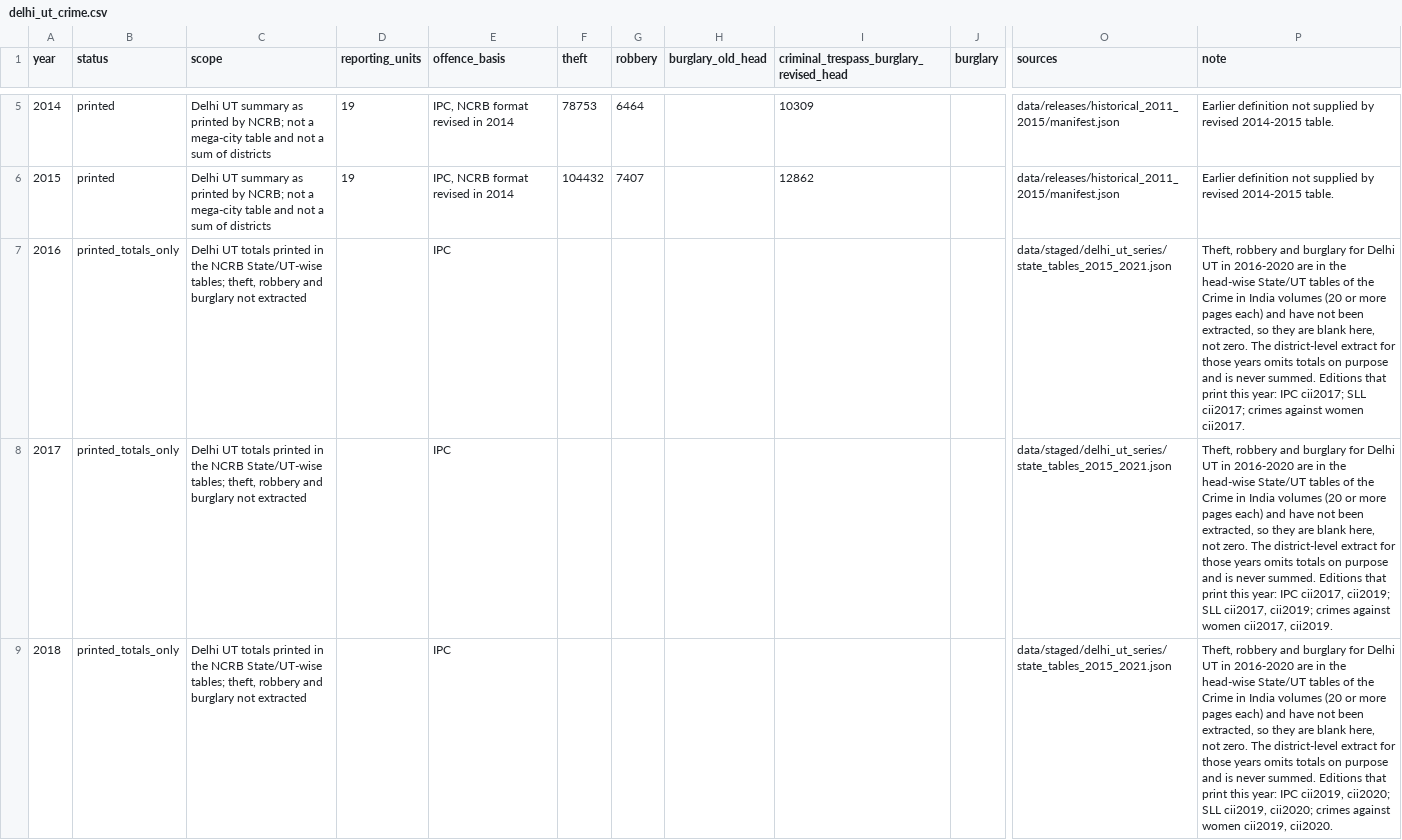
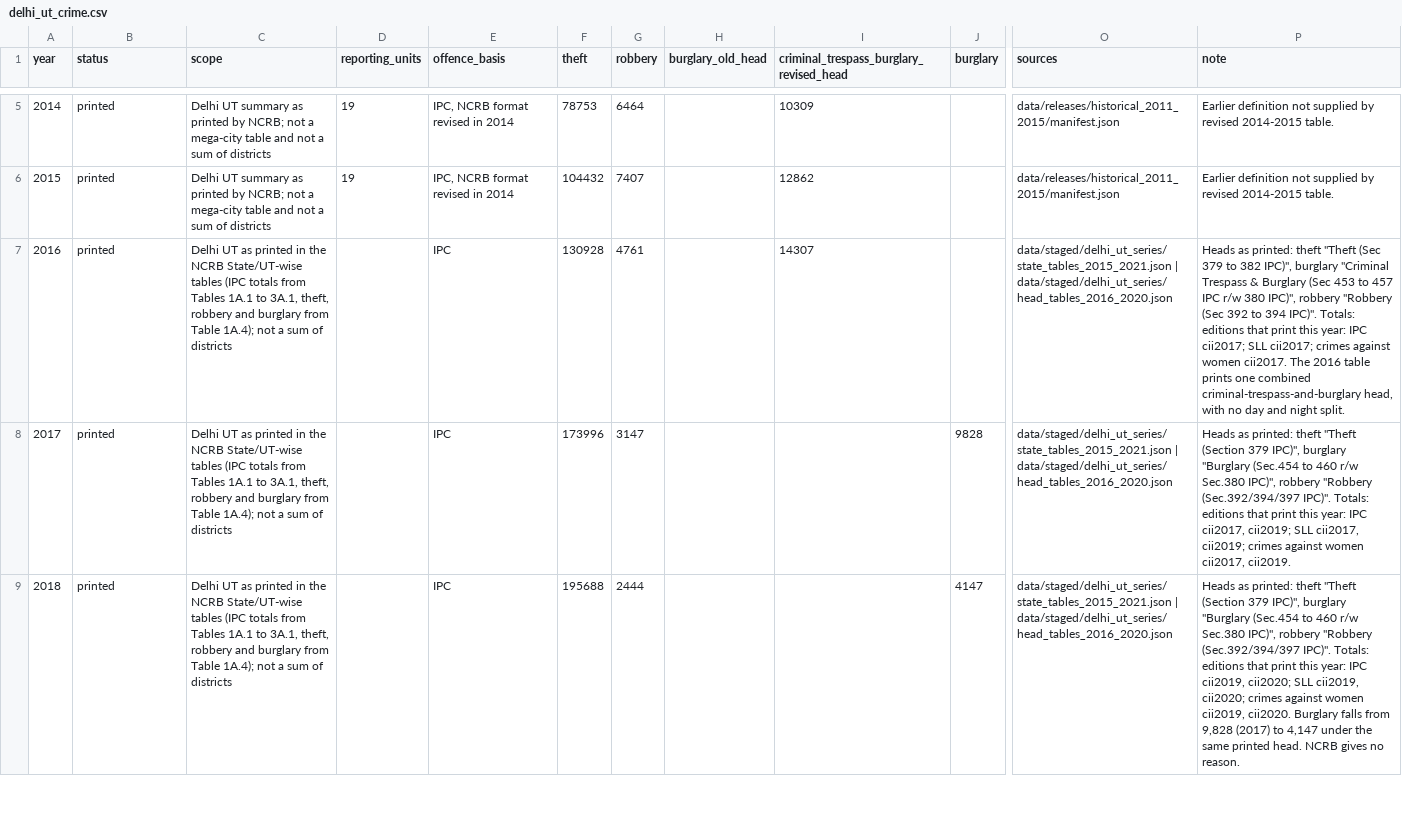
Before and after one commit to ayushthaosen-gif/DelhiCrimeDashboard, a CSV file: data/releases/delhi_ut_series/delhi_ut_crime.csv, drawn as a sheet; only a part is shown, gaps mark what is left out; the diff covers the shown part only; the diff names each change by its address in the sheet, - before the commit and + after, or states it on an @@ line.

```diff
--- a/data/releases/delhi_ut_series/delhi_ut_crime.csv
+++ b/data/releases/delhi_ut_series/delhi_ut_crime.csv
-B7:B9 (status): printed_totals_only
+B7:B9 (status): printed
-C7:C9 (scope): Delhi UT totals printed in the NCRB State/UT-wise tables; theft, robbery and burglary not extracted
+C7:C9 (scope): Delhi UT as printed in the NCRB State/UT-wise tables (IPC totals from Tables 1A.1 to 3A.1, theft, robbery and burglary from Table 1A.4); not a sum of districts
-F7 (theft): (empty)
+F7 (theft): 130928
-G7 (robbery): (empty)
+G7 (robbery): 4761
-I7: (empty)
+I7: 14307
-O7:O9 (sources): data/staged/delhi_ut_series/state_tables_2015_2021.json
+O7:O9 (sources): data/staged/delhi_ut_series/state_tables_2015_2021.json | data/staged/delhi_ut_series/head_tables_2016_2020.json
-P7 (note): Theft, robbery and burglary for Delhi UT in 2016-2020 are in the head-wise State/UT tables of the Crime in India volumes (20 or more pages each) and have not been extracted, so they are blank here, not zero. The district-level extract for those years omits totals on purpose and is never summed. Editions that print this year: IPC cii2017; SLL cii2017; crimes against women cii2017.
+P7 (note): Heads as printed: theft "Theft (Sec 379 to 382 IPC)", burglary "Criminal Trespass & Burglary (Sec 453 to 457 IPC r/w 380 IPC)", robbery "Robbery (Sec 392 to 394 IPC)". Totals: editions that print this year: IPC cii2017; SLL cii2017; crimes against women cii2017. The 2016 table prints one combined criminal-trespass-and-burglary head, with no day and night split.
-F8 (theft): (empty)
+F8 (theft): 173996
-G8 (robbery): (empty)
+G8 (robbery): 3147
-J8 (burglary): (empty)
+J8 (burglary): 9828
-P8 (note): Theft, robbery and burglary for Delhi UT in 2016-2020 are in the head-wise State/UT tables of the Crime in India volumes (20 or more pages each) and have not been extracted, so they are blank here, not zero. The district-level extract for those years omits totals on purpose and is never summed. Editions that print…
+P8 (note): Heads as printed: theft "Theft (Section 379 IPC)", burglary "Burglary (Sec.454 to 460 r/w Sec.380 IPC)", robbery "Robbery (Sec.392/394/397 IPC)". Totals: editions that print…
-F9 (theft): (empty)
+F9 (theft): 195688
-G9 (robbery): (empty)
+G9 (robbery): 2444
-J9 (burglary): (empty)
+J9 (burglary): 4147
-P9 (note): Theft, robbery and burglary for Delhi UT in 2016-2020 are in the head-wise State/UT tables of the Crime in India volumes (20 or more pages each) and have not been extracted, so they are blank here, not zero. The district-level extract for those years omits totals on purpose and is never summed. Editions that print this year: IPC cii2019, cii2020; SLL cii2019, cii2020; crimes against women cii2019, cii2020.
+P9 (note): Heads as printed: theft "Theft (Section 379 IPC)", burglary "Burglary (Sec.454 to 460 r/w Sec.380 IPC)", robbery "Robbery (Sec.392/394/397 IPC)". Totals: editions that print this year: IPC cii2019, cii2020; SLL cii2019, cii2020; crimes against women cii2019, cii2020. Burglary falls from 9,828 (2017) to 4,147 under the same printed head. NCRB gives no reason.
```
Also changed, not shown: 14 edited cells elsewhere in this file, data/coverage_matrix.csv, 35 other files.
